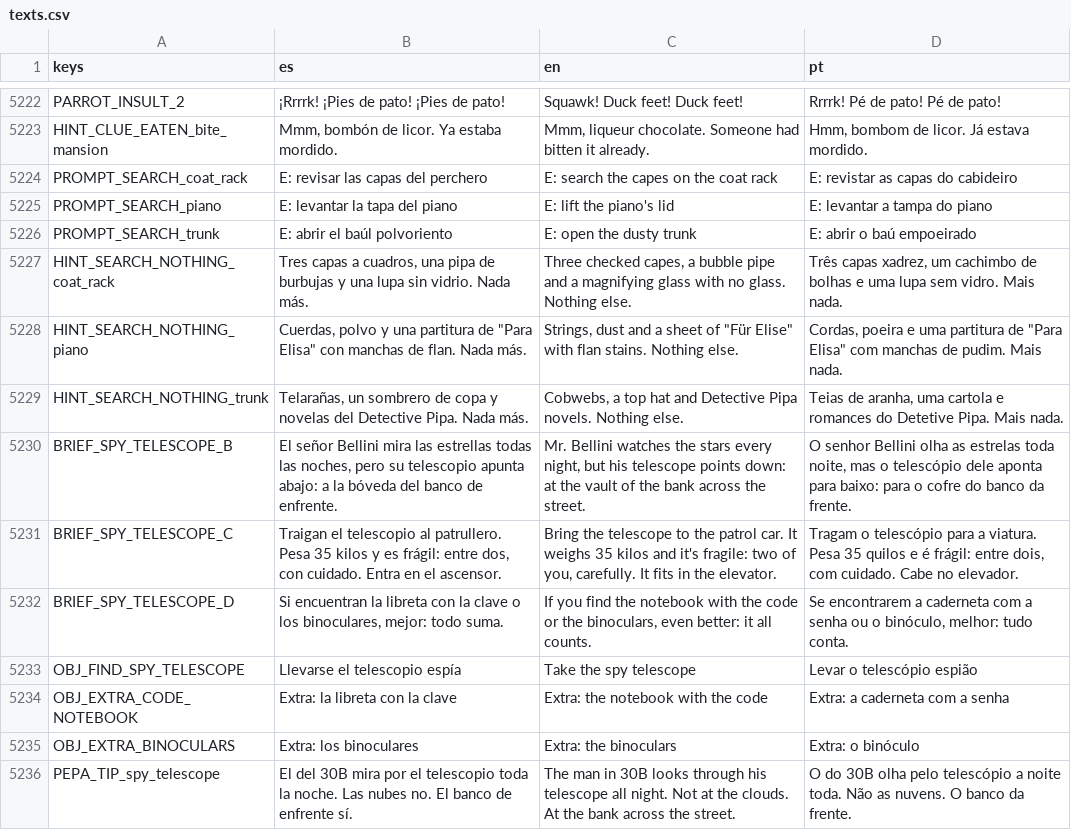
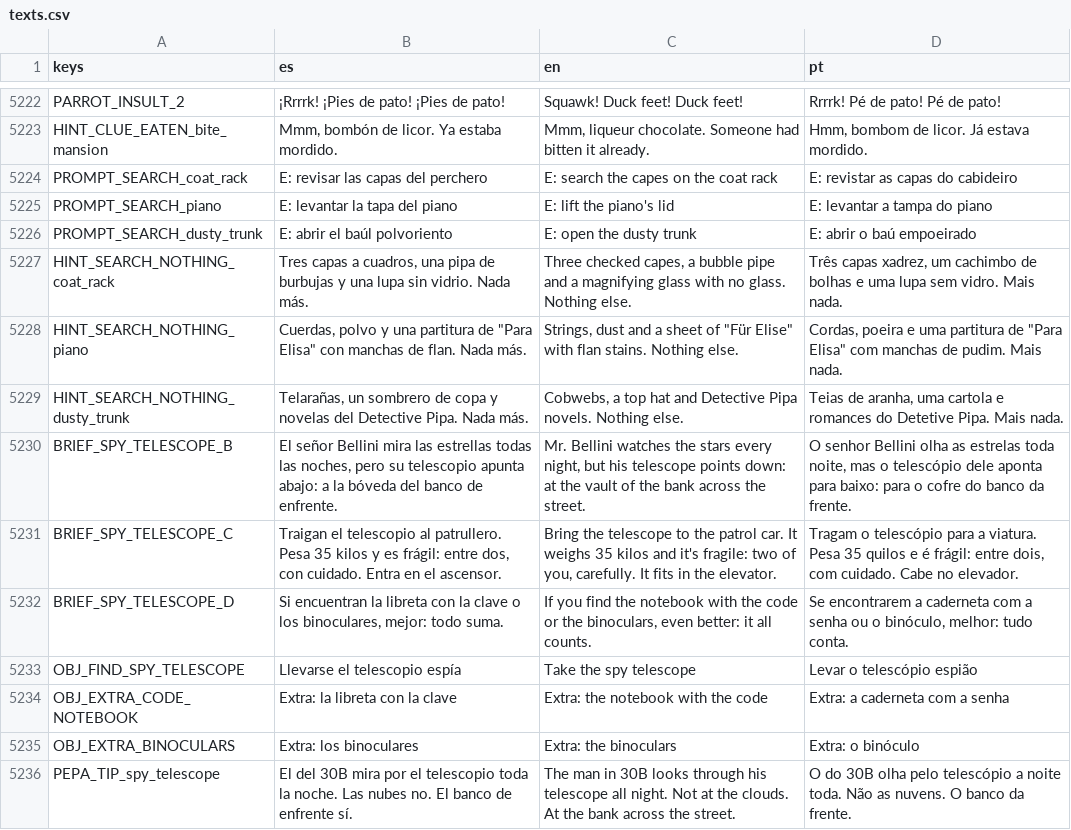
Before and after one commit to cristiangelini/BPD, a CSV file: translations/texts.csv, drawn as a sheet; only a part is shown, gaps mark what is left out.

```diff
--- a/translations/texts.csv
+++ b/translations/texts.csv
@@ -5225,6 +5225,6 @@ PROMPT_SEARCH_coat_rack,"E: revisar las capas del perchero","E: search the capes
 PROMPT_SEARCH_piano,"E: levantar la tapa del piano","E: lift the piano's lid","E: levantar a tampa do piano"
-PROMPT_SEARCH_trunk,"E: abrir el baúl polvoriento","E: open the dusty trunk","E: abrir o baú empoeirado"
+PROMPT_SEARCH_dusty_trunk,"E: abrir el baúl polvoriento","E: open the dusty trunk","E: abrir o baú empoeirado"
 HINT_SEARCH_NOTHING_coat_rack,"Tres capas a cuadros, una pipa de burbujas y una lupa sin vidrio. Nada más.","Three checked capes, a bubble pipe and a magnifying glass with no glass. Nothing else.","Três capas xadrez, um cachimbo de bolhas e uma lupa sem vidro. Mais nada."
 HINT_SEARCH_NOTHING_piano,"Cuerdas, polvo y una partitura de ""Para Elisa"" con manchas de flan. Nada más.","Strings, dust and a sheet of ""Für Elise"" with flan stains. Nothing else.","Cordas, poeira e uma partitura de ""Para Elisa"" com manchas de pudim. Mais nada."
-HINT_SEARCH_NOTHING_trunk,"Telarañas, un sombrero de copa y novelas del Detective Pipa. Nada más.","Cobwebs, a top hat and Detective Pipa novels. Nothing else.","Teias de aranha, uma cartola e romances do Detetive Pipa. Mais nada."
+HINT_SEARCH_NOTHING_dusty_trunk,"Telarañas, un sombrero de copa y novelas del Detective Pipa. Nada más.","Cobwebs, a top hat and Detective Pipa novels. Nothing else.","Teias de aranha, uma cartola e romances do Detetive Pipa. Mais nada."
 BRIEF_SPY_TELESCOPE_B,"El señor Bellini mira las estrellas todas las noches, pero su telescopio apunta abajo: a la bóveda del banco de enfrente.","Mr. Bellini watches the stars every night, but his telescope points down: at the vault of the bank across the street.","O senhor Bellini olha as estrelas toda noite, mas o telescópio dele aponta para baixo: para o cofre do banco da frente."
```
Also changed, not shown: 2 other files.
